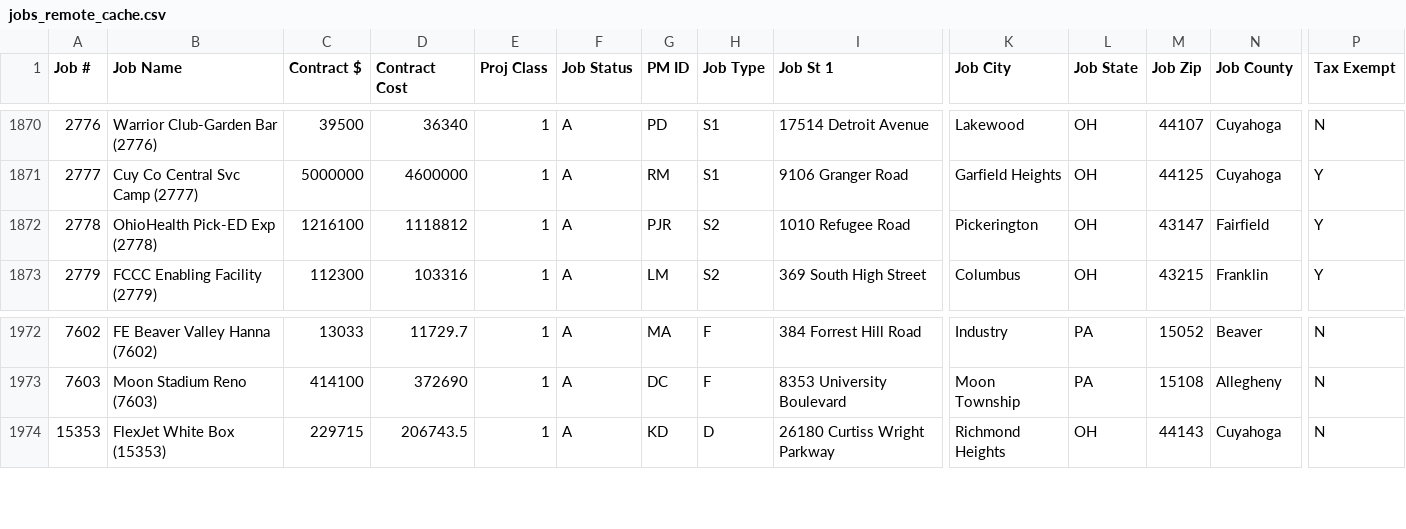
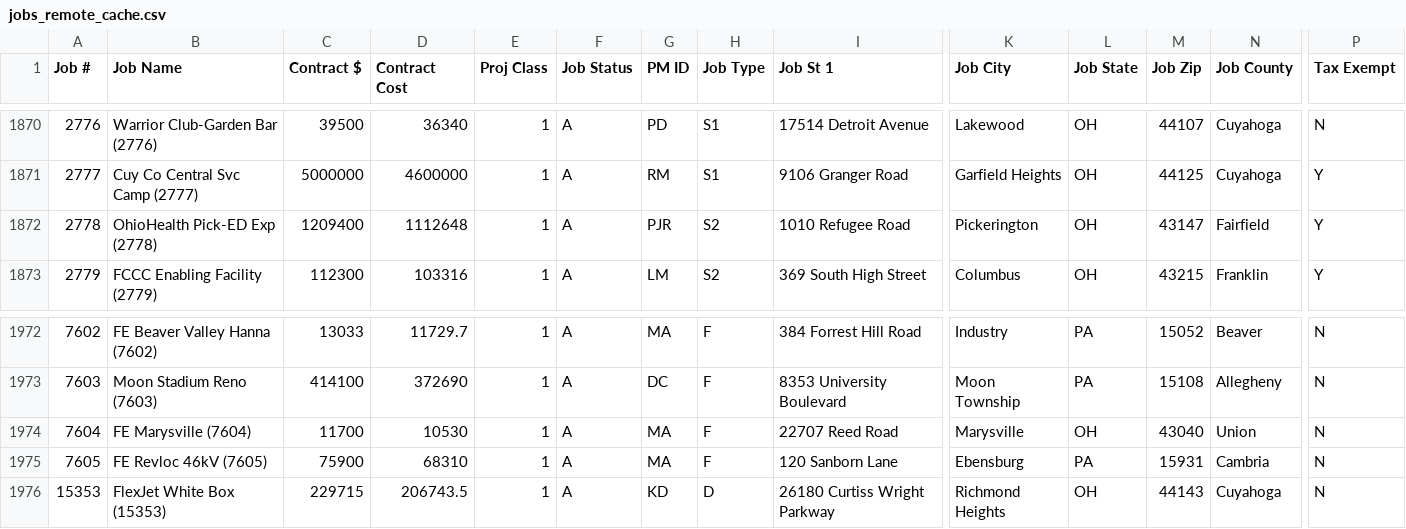
Before and after one commit to Pranava-mre/McCraken-Ticket-System, a CSV file: data/jobs_remote_cache.csv, drawn as a sheet; only a part is shown, gaps mark what is left out; rows hold the shown columns only; the diff names each change by its address in the sheet, - before the commit and + after, or states it on an @@ line.

```diff
--- a/data/jobs_remote_cache.csv
+++ b/data/jobs_remote_cache.csv
-C1872 (Contract $): 1216100
+C1872 (Contract $): 1209400
-D1872 (Contract Cost): 1118812
+D1872 (Contract Cost): 1112648
+row 1974: 7604 | FE Marysville (7604) | 11700 | 10530 | 1 | A | MA | F | 22707 Reed Road | Marysville | OH | 43040 | Union | N
+row 1975: 7605 | FE Revloc 46kV (7605) | 75900 | 68310 | 1 | A | MA | F | 120 Sanborn Lane | Ebensburg | PA | 15931 | Cambria | N
```
Also changed, not shown: 1 other file.
